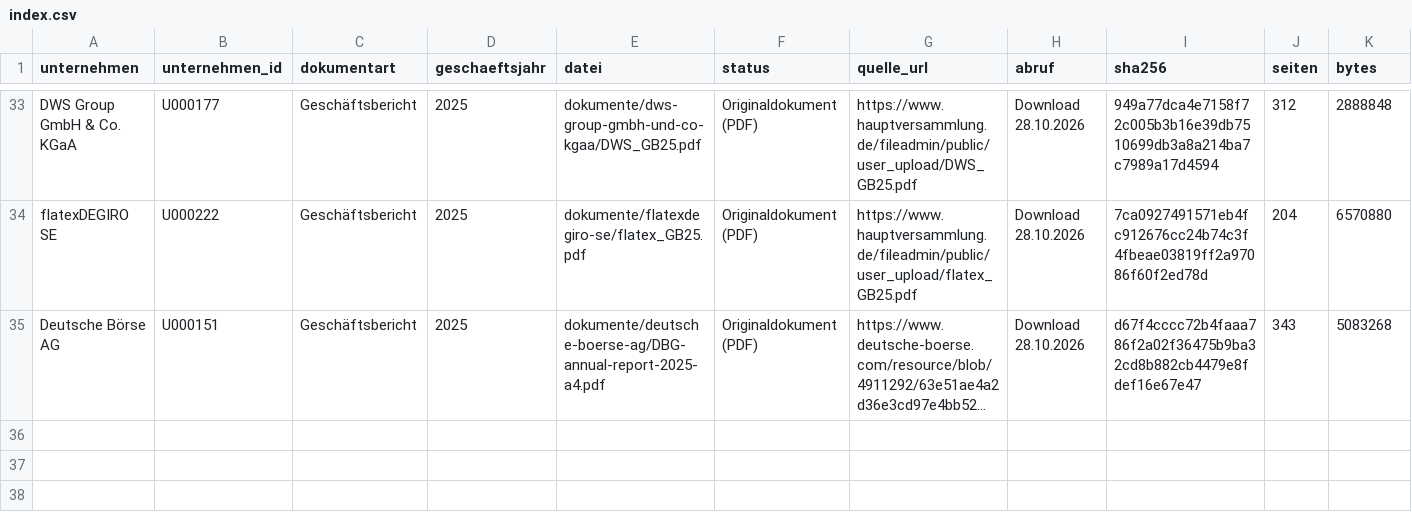
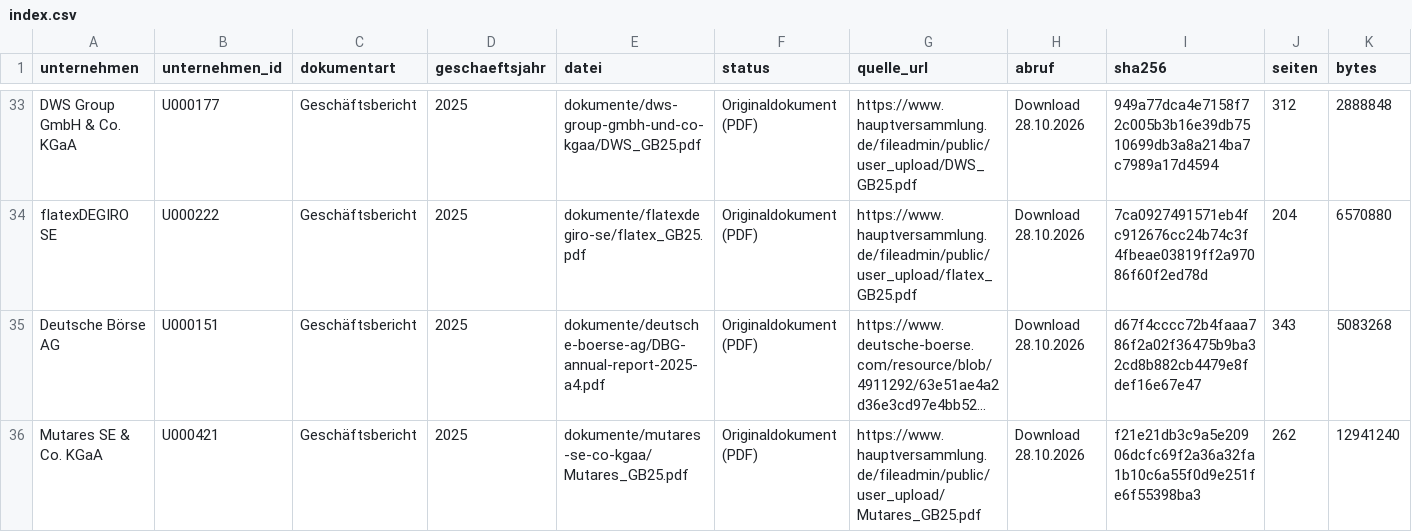
Before and after one commit to chillkrote/Unternehmenskennzahlen, a CSV file: boersennotierte-unternehmen/finanzdienstleister/dokumente/index.csv, drawn as a sheet; only a part is shown, gaps mark what is left out; long unchanged cells end in …; rows hold the shown columns only; the diff names each change by its address in the sheet, - before the commit and + after, or states it on an @@ line.

```diff
--- a/boersennotierte-unternehmen/finanzdienstleister/dokumente/index.csv
+++ b/boersennotierte-unternehmen/finanzdienstleister/dokumente/index.csv
+row 36: Mutares SE & Co. KGaA | U000421 | Geschäftsbericht | 2025 | dokumente/mutares-se-co-kgaa/Mutares_GB25.pdf | Originaldokument (PDF) | https://www.hauptversammlung.de/fileadmin/public/user_upload/Mutares_GB25.pdf | Download 28.10.2026 | f21e21db3c9a5e20906dcfc69f2a36a32fa1b10c6a55f0d9e251fe6f55398ba3 | 262 | 12941240
```
Also changed, not shown: boersennotierte-unternehmen/pharma-gesundheit/dokumente/index.csv, boersennotierte-unternehmen/telekom-medien/dokumente/index.csv, 4 other files.
